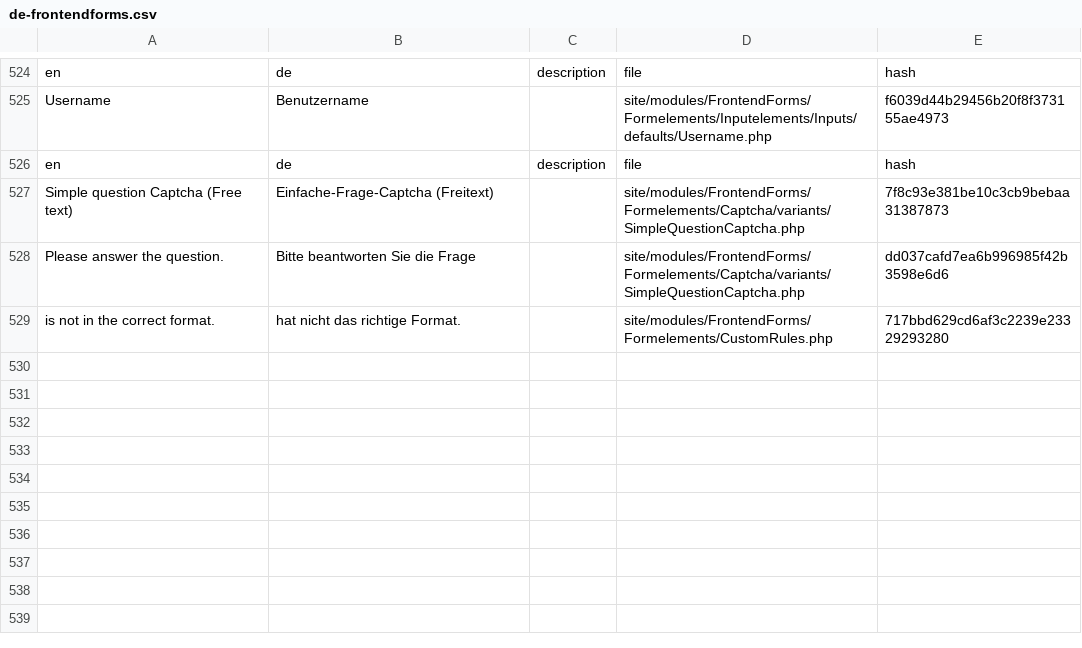
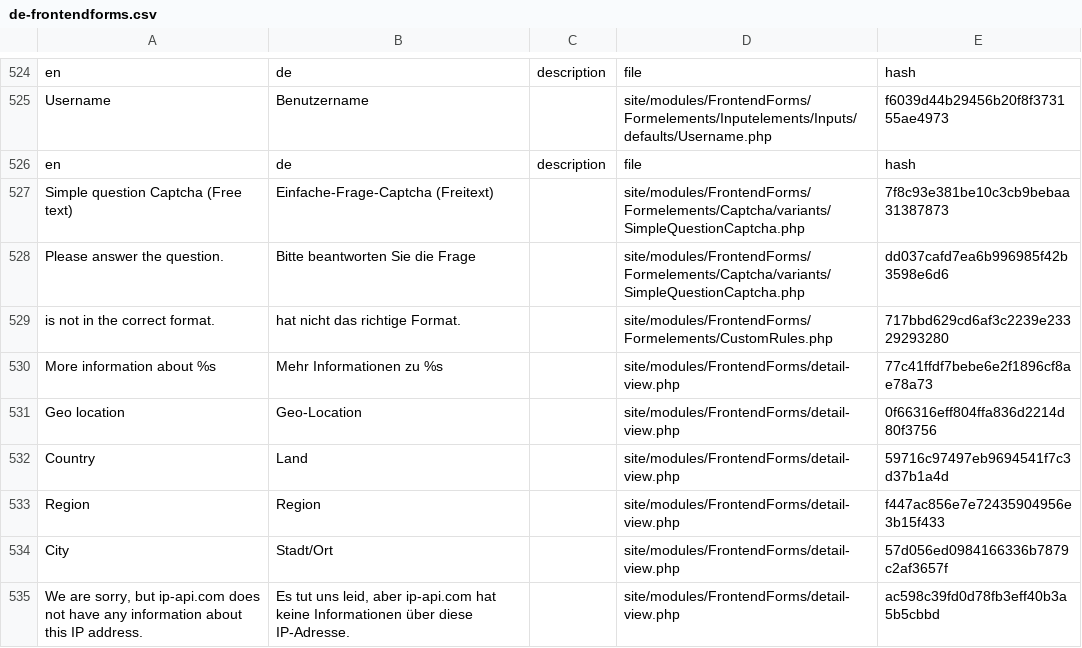
Before and after one commit to juergenweb/FrontendForms, a CSV file: languages/de-frontendforms.csv, drawn as a sheet; only a part is shown, gaps mark what is left out; the diff names each change by its address in the sheet, - before the commit and + after, or states it on an @@ line.

Commit message:
Missing translations for detail-view.php added

```diff
--- a/languages/de-frontendforms.csv
+++ b/languages/de-frontendforms.csv
+row 530: More information about %s | Mehr Informationen zu %s |  | site/modules/FrontendForms/detail-view.php | 77c41ffdf7bebe6e2f1896cf8ae78a73
+row 531: Geo location | Geo-Location |  | site/modules/FrontendForms/detail-view.php | 0f66316eff804ffa836d2214d80f3756
+row 532: Country | Land |  | site/modules/FrontendForms/detail-view.php | 59716c97497eb9694541f7c3d37b1a4d
+row 533: Region | Region |  | site/modules/FrontendForms/detail-view.php | f447ac856e7e72435904956e3b15f433
+row 534: City | Stadt/Ort |  | site/modules/FrontendForms/detail-view.php | 57d056ed0984166336b7879c2af3657f
+row 535: We are sorry, but ip-api.com does not have any information about this IP address. | Es tut uns leid, aber ip-api.com hat keine Informationen über diese IP-Adresse. |  | site/modules/FrontendForms/detail-view.php | ac598c39fd0d78fb3eff40b3a5b5cbbd
```
